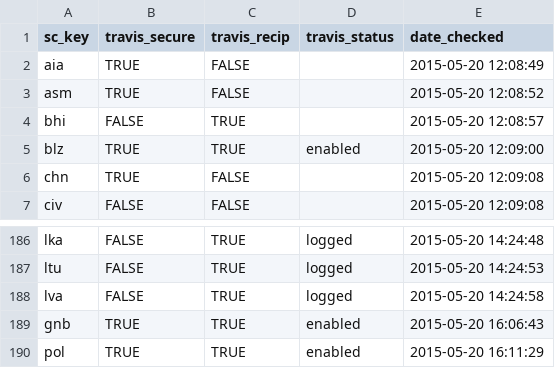
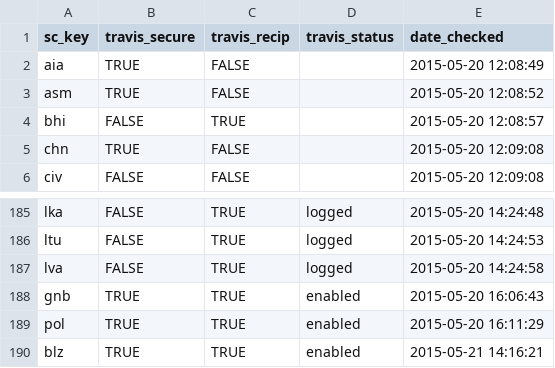
Before and after one commit to OHI-Science/ohi-webapps, a CSV file: tmp/webapp_yml_secure_recip.csv, drawn as a sheet; only a part is shown, gaps mark what is left out.

```diff
--- a/tmp/webapp_yml_secure_recip.csv
+++ b/tmp/webapp_yml_secure_recip.csv
@@ -4,3 +4,2 @@
 "bhi",FALSE,TRUE,,"2015-05-20 12:08:57"
-"blz",TRUE,TRUE,"enabled","2015-05-20 12:09:00"
 "chn",TRUE,FALSE,,"2015-05-20 12:09:08"
@@ -190 +189,2 @@
 "pol",TRUE,TRUE,"enabled","2015-05-20 16:11:29"
+"blz",TRUE,TRUE,"enabled","2015-05-21 14:16:21"
```
Also changed, not shown: tmp/webapp_travis_status.csv, tmp/webapp_travis_status_check.csv.
